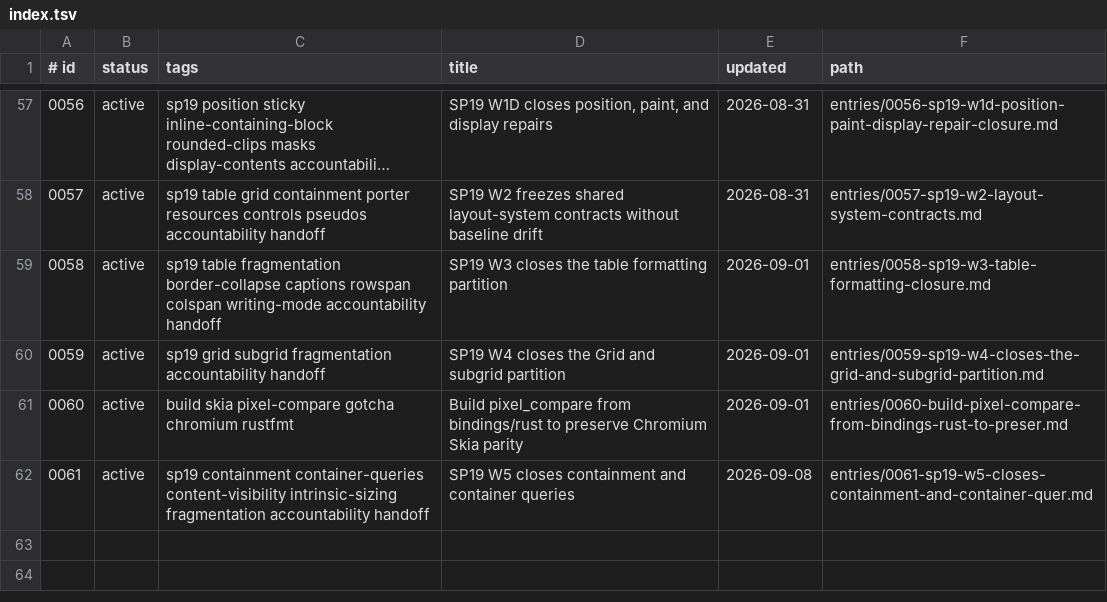
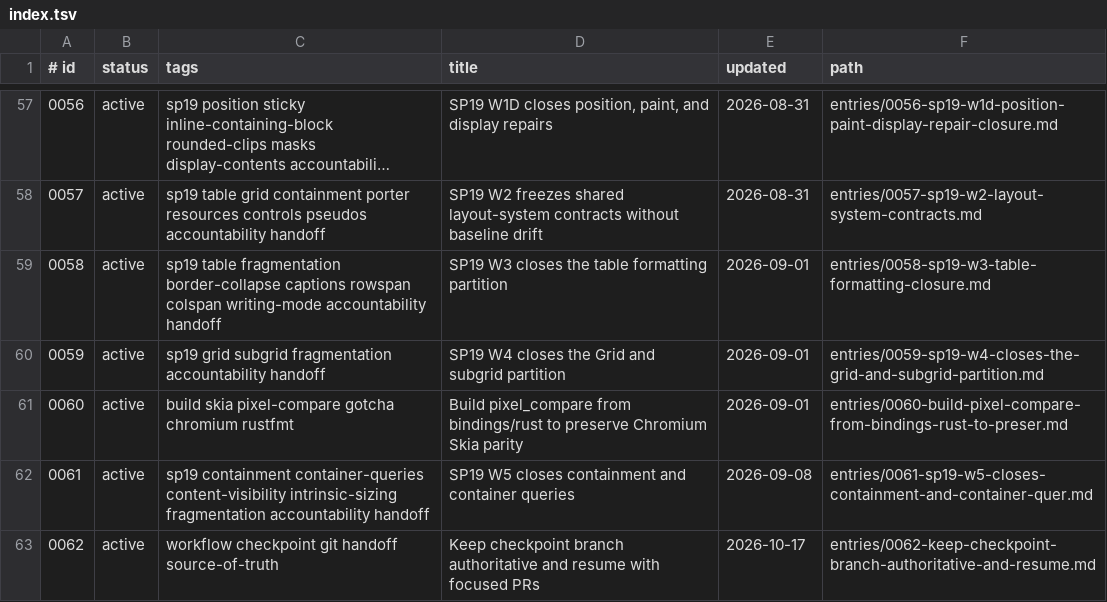
Before and after one commit to zhuowcui/open-ui, a TSV file: docs/memory/index.tsv, drawn as a sheet; only a part is shown, gaps mark what is left out; long unchanged cells end in ….

Commit message:
chore: freeze branch checkpoint and enable stacked PR checks

```diff
--- a/docs/memory/index.tsv
+++ b/docs/memory/index.tsv
@@ -62 +62,2 @@
 0061	active	sp19 containment container-queries content-visibility intrinsic-sizing fragmentation accountability handoff	SP19 W5 closes containment and container queries	2026-09-08	entries/0061-sp19-w5-closes-containment-and-container-quer.md
+0062	active	workflow checkpoint git handoff source-of-truth	Keep checkpoint branch authoritative and resume with focused PRs	2026-10-17	entries/0062-keep-checkpoint-branch-authoritative-and-resume.md
```
Also changed, not shown: 13 other files.
